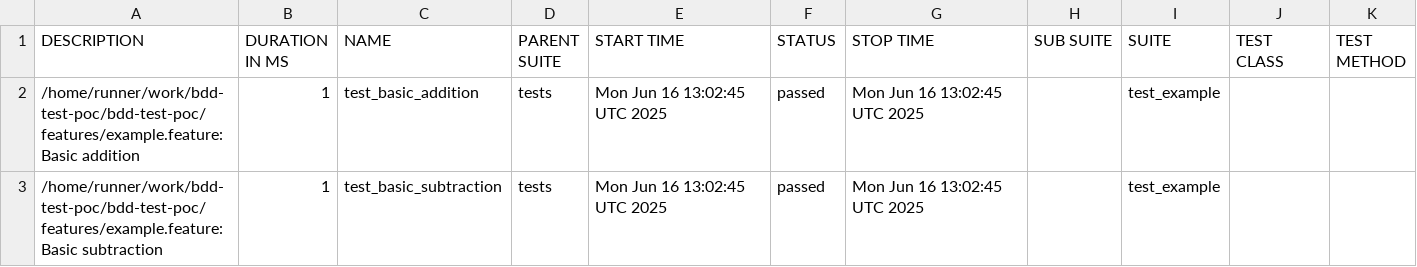
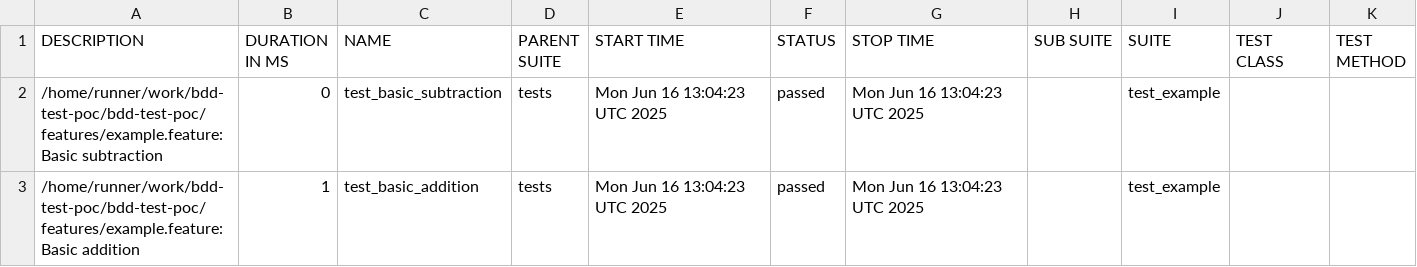
Before and after one commit to awha86/bdd-dashboard-poc, a CSV file: data/suites.csv, drawn as a sheet.

```diff
--- a/data/suites.csv
+++ b/data/suites.csv
@@ -1,3 +1,3 @@
 "DESCRIPTION","DURATION IN MS","NAME","PARENT SUITE","START TIME","STATUS","STOP TIME","SUB SUITE","SUITE","TEST CLASS","TEST METHOD"
-"/home/runner/work/bdd-test-poc/bdd-test-poc/features/example.feature: Basic addition","1","test_basic_addition","tests","Mon Jun 16 13:02:45 UTC 2025","passed","Mon Jun 16 13:02:45 UTC 2025","","test_example","",""
-"/home/runner/work/bdd-test-poc/bdd-test-poc/features/example.feature: Basic subtraction","1","test_basic_subtraction","tests","Mon Jun 16 13:02:45 UTC 2025","passed","Mon Jun 16 13:02:45 UTC 2025","","test_example","",""
+"/home/runner/work/bdd-test-poc/bdd-test-poc/features/example.feature: Basic subtraction","0","test_basic_subtraction","tests","Mon Jun 16 13:04:23 UTC 2025","passed","Mon Jun 16 13:04:23 UTC 2025","","test_example","",""
+"/home/runner/work/bdd-test-poc/bdd-test-poc/features/example.feature: Basic addition","1","test_basic_addition","tests","Mon Jun 16 13:04:23 UTC 2025","passed","Mon Jun 16 13:04:23 UTC 2025","","test_example","",""
```
Also changed, not shown: 16 other files.
